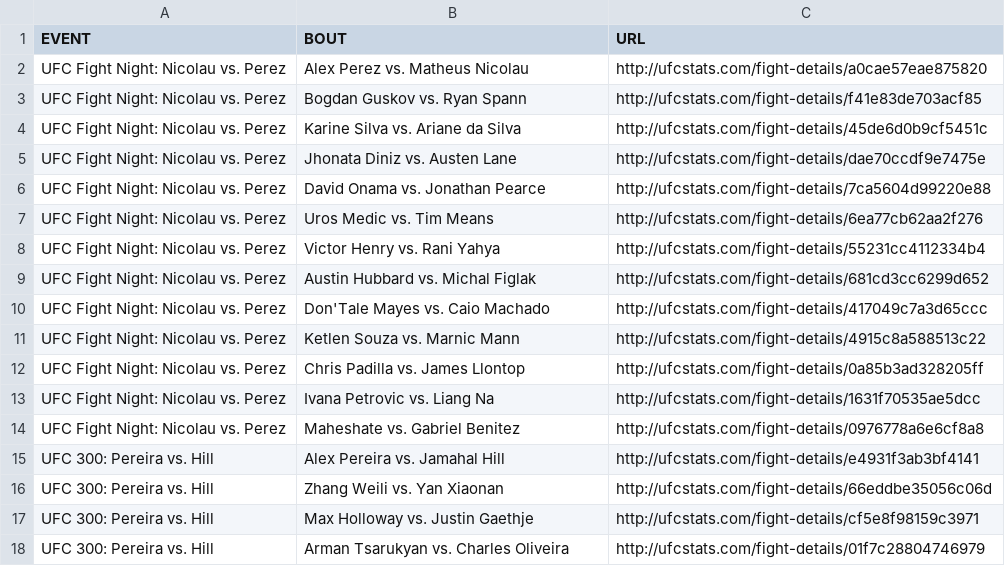
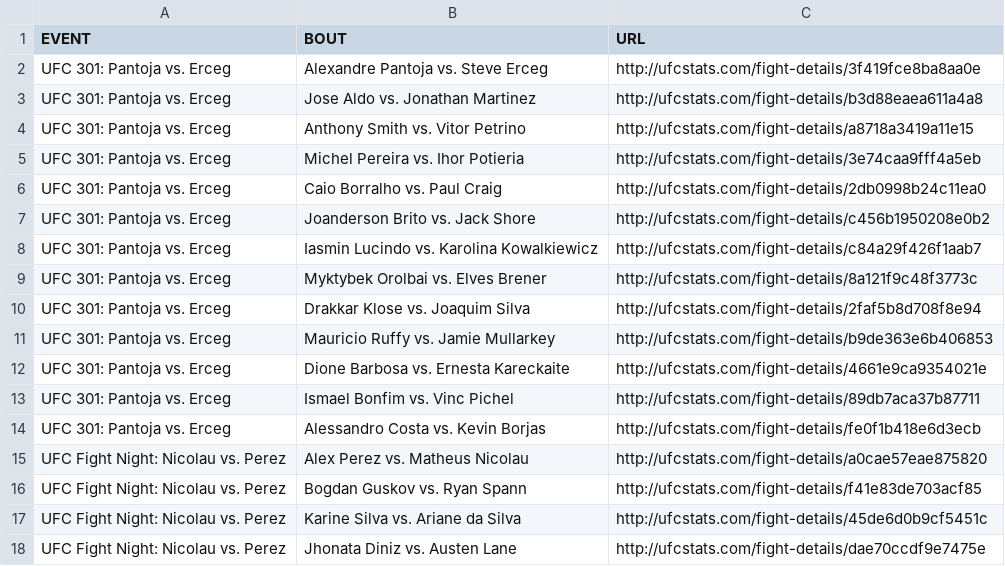
Before and after one commit to rajdesai1/UFC-Stats-Scrap, a CSV file: ufc_fight_details.csv, drawn as a sheet; only a part is shown; the shorter side is filled out with more unchanged rows.

Commit message:
2024-05-05 data refresh

```diff
--- a/ufc_fight_details.csv
+++ b/ufc_fight_details.csv
@@ -1,2 +1,15 @@
 EVENT,BOUT,URL
+UFC 301: Pantoja vs. Erceg,Alexandre Pantoja vs. Steve Erceg,http://ufcstats.com/fight-details/3f419fce8ba8aa0e
+UFC 301: Pantoja vs. Erceg,Jose Aldo vs. Jonathan Martinez,http://ufcstats.com/fight-details/b3d88eaea611a4a8
+UFC 301: Pantoja vs. Erceg,Anthony Smith vs. Vitor Petrino,http://ufcstats.com/fight-details/a8718a3419a11e15
+UFC 301: Pantoja vs. Erceg,Michel Pereira vs. Ihor Potieria,http://ufcstats.com/fight-details/3e74caa9fff4a5eb
+UFC 301: Pantoja vs. Erceg,Caio Borralho vs. Paul Craig,http://ufcstats.com/fight-details/2db0998b24c11ea0
+UFC 301: Pantoja vs. Erceg,Joanderson Brito vs. Jack Shore,http://ufcstats.com/fight-details/c456b1950208e0b2
+UFC 301: Pantoja vs. Erceg,Iasmin Lucindo vs. Karolina Kowalkiewicz,http://ufcstats.com/fight-details/c84a29f426f1aab7
+UFC 301: Pantoja vs. Erceg,Myktybek Orolbai vs. Elves Brener,http://ufcstats.com/fight-details/8a121f9c48f3773c
+UFC 301: Pantoja vs. Erceg,Drakkar Klose vs. Joaquim Silva,http://ufcstats.com/fight-details/2faf5b8d708f8e94
+UFC 301: Pantoja vs. Erceg,Mauricio Ruffy vs. Jamie Mullarkey,http://ufcstats.com/fight-details/b9de363e6b406853
+UFC 301: Pantoja vs. Erceg,Dione Barbosa vs. Ernesta Kareckaite,http://ufcstats.com/fight-details/4661e9ca9354021e
+UFC 301: Pantoja vs. Erceg,Ismael Bonfim vs. Vinc Pichel,http://ufcstats.com/fight-details/89db7aca37b87711
+UFC 301: Pantoja vs. Erceg,Alessandro Costa vs. Kevin Borjas,http://ufcstats.com/fight-details/fe0f1b418e6d3ecb
 UFC Fight Night: Nicolau vs. Perez,Alex Perez vs. Matheus Nicolau,http://ufcstats.com/fight-details/a0cae57eae875820
```
Also changed, not shown: ufc_event_details.csv, 1 other file.
